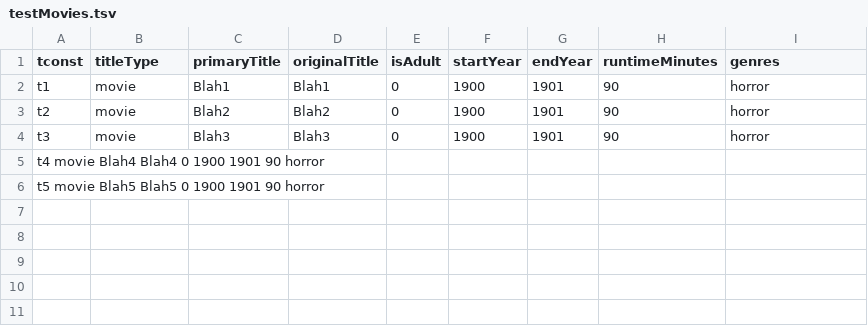
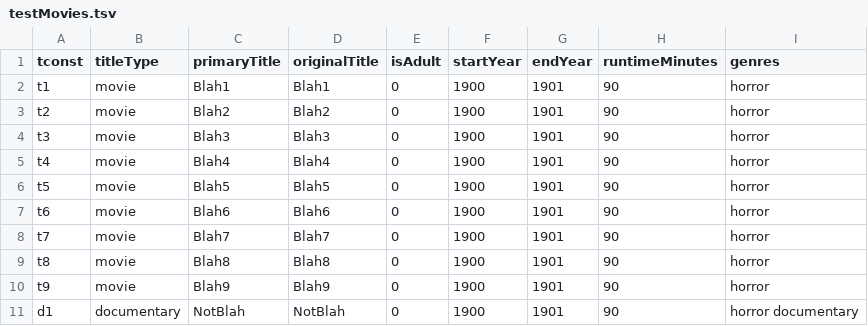
Before and after one commit to LoganKippnick/CS-2103-Project-2, a TSV file: testMovies.tsv, drawn as a sheet; removed rows and columns are numbered as before the commit, all else as after; the diff names each change by its address in the sheet, - before the commit and + after, or states it on an @@ line.

```diff
--- a/testMovies.tsv
+++ b/testMovies.tsv
-row 5: t4 movie Blah4 Blah4 0 1900 1901 90 horror
-row 6: t5 movie Blah5 Blah5 0 1900 1901 90 horror
+row 5: t4 | movie | Blah4 | Blah4 | 0 | 1900 | 1901 | 90 | horror
+row 6: t5 | movie | Blah5 | Blah5 | 0 | 1900 | 1901 | 90 | horror
+row 7: t6 | movie | Blah6 | Blah6 | 0 | 1900 | 1901 | 90 | horror
+row 8: t7 | movie | Blah7 | Blah7 | 0 | 1900 | 1901 | 90 | horror
+row 9: t8 | movie | Blah8 | Blah8 | 0 | 1900 | 1901 | 90 | horror
+row 10: t9 | movie | Blah9 | Blah9 | 0 | 1900 | 1901 | 90 | horror
+row 11: d1 | documentary | NotBlah | NotBlah | 0 | 1900 | 1901 | 90 | horror documentary
```
Also changed, not shown: testActors.tsv, 2 other files.
